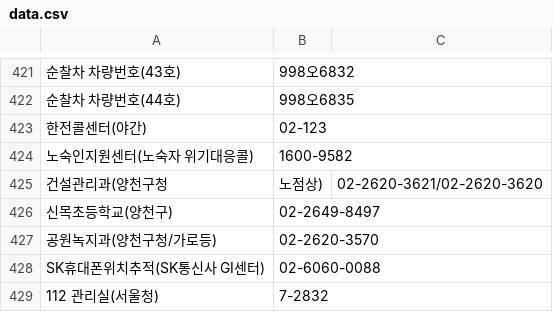
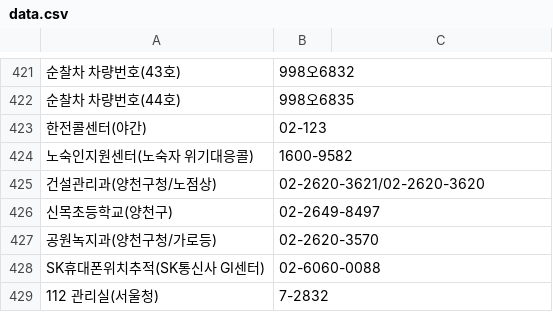
Before and after one commit to bandit1397/phonebook_callable, a CSV file: data.csv, drawn as a sheet; only a part is shown, gaps mark what is left out; removed rows and columns are numbered as before the commit, all else as after; the diff names each change by its address in the sheet, - before the commit and + after, or states it on an @@ line.

Commit message:
Update data.csv

```diff
--- a/data.csv
+++ b/data.csv
-row 425: 건설관리과(양천구청 | 노점상) | 02-2620-3621/02-2620-3620
+row 425: 건설관리과(양천구청/노점상) | 02-2620-3621/02-2620-3620
```
